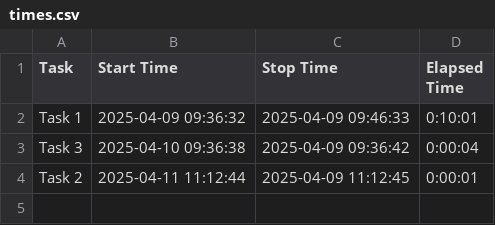
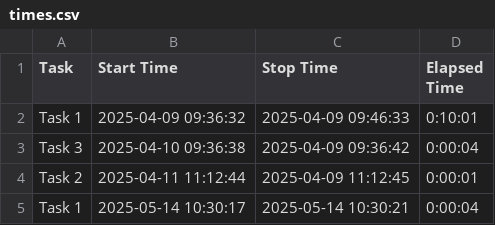
Before and after one commit to LugiusXD/pa1745, a CSV file: website/times.csv, drawn as a sheet.

Commit message:
start script

```diff
--- a/website/times.csv
+++ b/website/times.csv
@@ -4 +4,2 @@ Task 3,2025-04-10 09:36:38,2025-04-09 09:36:42,0:00:04
 Task 2,2025-04-11 11:12:44,2025-04-09 11:12:45,0:00:01
+Task 1,2025-05-14 10:30:17,2025-05-14 10:30:21,0:00:04
```
Also changed, not shown: 6 other files.
